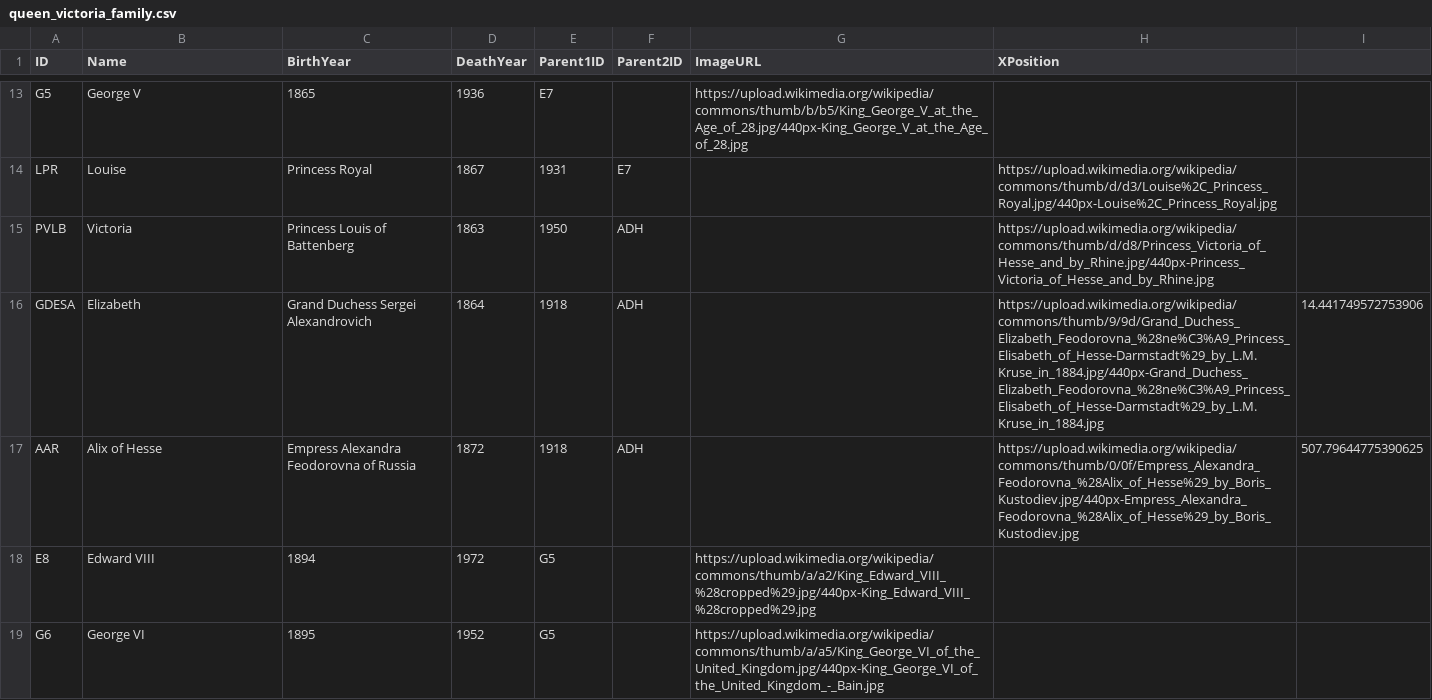
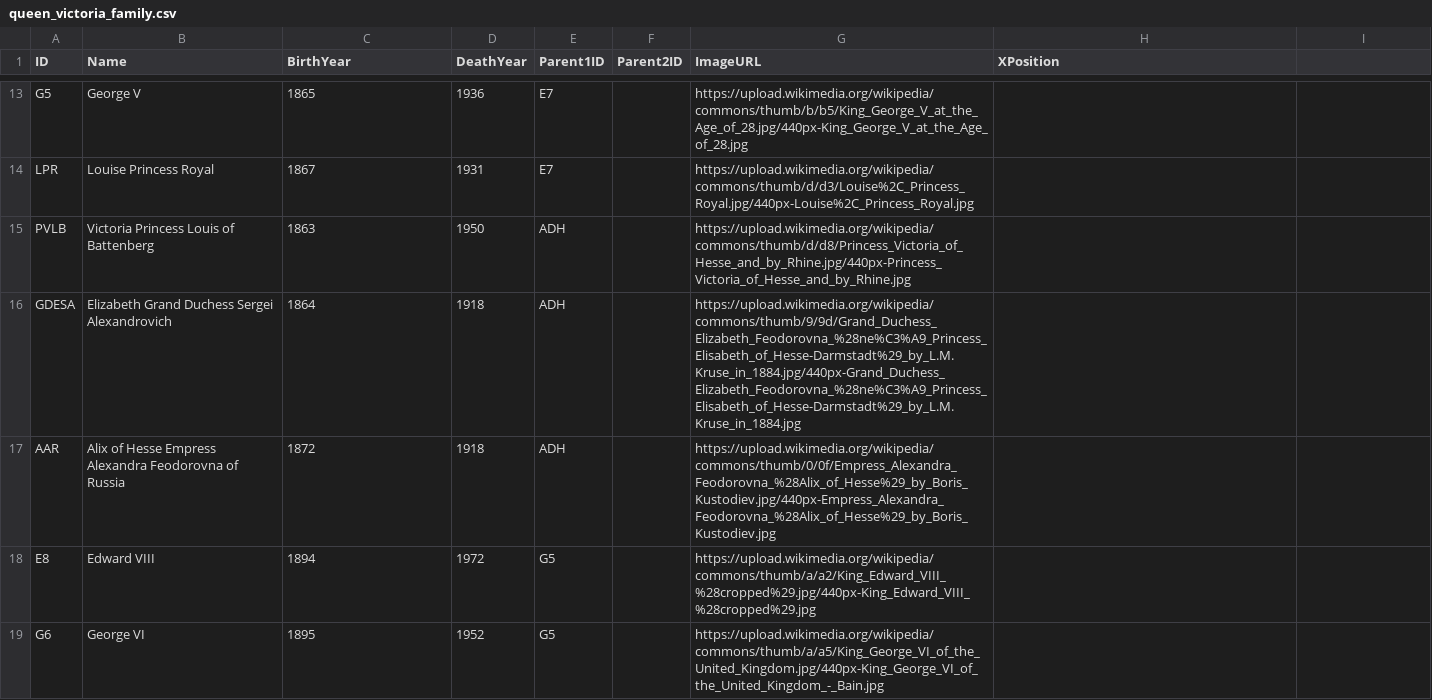
Before and after one commit to kherkman/familytree, a CSV file: queen_victoria_family.csv, drawn as a sheet; only a part is shown, gaps mark what is left out; the diff covers the shown part only; the diff names each change by its address in the sheet, - before the commit and + after, or states it on an @@ line.

Commit message:
Update queen_victoria_family.csv

```diff
--- a/queen_victoria_family.csv
+++ b/queen_victoria_family.csv
-B14 (Name): Louise
+B14 (Name): Louise Princess Royal
-C14 (BirthYear): Princess Royal
+C14 (BirthYear): 1867
-D14 (DeathYear): 1867
+D14 (DeathYear): 1931
-E14 (Parent1ID): 1931
+E14 (Parent1ID): E7
-F14 (Parent2ID): E7
+F14 (Parent2ID): (empty)
-G14 (ImageURL): (empty)
+G14 (ImageURL): https://upload.wikimedia.org/wikipedia/commons/thumb/d/d3/Louise%2C_Princess_Royal.jpg/440px-Louise%2C_Princess_Royal.jpg
-H14 (XPosition): https://upload.wikimedia.org/wikipedia/commons/thumb/d/d3/Louise%2C_Princess_Royal.jpg/440px-Louise%2C_Princess_Royal.jpg
+H14 (XPosition): (empty)
-B15 (Name): Victoria
+B15 (Name): Victoria Princess Louis of Battenberg
-C15 (BirthYear): Princess Louis of Battenberg
+C15 (BirthYear): 1863
-D15 (DeathYear): 1863
+D15 (DeathYear): 1950
-E15 (Parent1ID): 1950
+E15 (Parent1ID): ADH
-F15:F17 (Parent2ID): ADH
+F15:F17 (Parent2ID): (empty)
-G15 (ImageURL): (empty)
+G15 (ImageURL): https://upload.wikimedia.org/wikipedia/commons/thumb/d/d8/Princess_Victoria_of_Hesse_and_by_Rhine.jpg/440px-Princess_Victoria_of_Hesse_and_by_Rhine.jpg
-H15 (XPosition): https://upload.wikimedia.org/wikipedia/commons/thumb/d/d8/Princess_Victoria_of_Hesse_and_by_Rhine.jpg/440px-Princess_Victoria_of_Hesse_and_by_Rhine.jpg
+H15 (XPosition): (empty)
-B16 (Name): Elizabeth
+B16 (Name): Elizabeth Grand Duchess Sergei Alexandrovich
-C16 (BirthYear): Grand Duchess Sergei Alexandrovich
+C16 (BirthYear): 1864
-D16 (DeathYear): 1864
+D16 (DeathYear): 1918
-E16:E17 (Parent1ID): 1918
+E16:E17 (Parent1ID): ADH
-G16 (ImageURL): (empty)
+G16 (ImageURL): https://upload.wikimedia.org/wikipedia/commons/thumb/9/9d/Grand_Duchess_Elizabeth_Feodorovna_%28ne%C3%A9_Princess_Elisabeth_of_Hesse-Darmstadt%29_by_L.M.Kruse_in_1884.jpg/440px-Grand_Duchess_Elizabeth_Feodorovna_%28ne%C3%A9_Princess_Elisabeth_of_Hesse-Darmstadt%29_by_L.M.Kruse_in_1884.jpg
-H16 (XPosition): https://upload.wikimedia.org/wikipedia/commons/thumb/9/9d/Grand_Duchess_Elizabeth_Feodorovna_%28ne%C3%A9_Princess_Elisabeth_of_Hesse-Darmstadt%29_by_L.M.Kruse_in_1884.jpg/440px-Grand_Duchess_Elizabeth_Feodorovna_%28ne%C3%A9_Princess_Elisabeth_of_Hesse-Darmstadt%29_by_L.M.Kruse_in_1884.jpg
+H16 (XPosition): (empty)
-I16: 14.441749572753906
+I16: (empty)
-B17 (Name): Alix of Hesse
+B17 (Name): Alix of Hesse Empress Alexandra Feodorovna of Russia
-C17 (BirthYear): Empress Alexandra Feodorovna of Russia
+C17 (BirthYear): 1872
-D17 (DeathYear): 1872
+D17 (DeathYear): 1918
-G17 (ImageURL): (empty)
+G17 (ImageURL): https://upload.wikimedia.org/wikipedia/commons/thumb/0/0f/Empress_Alexandra_Feodorovna_%28Alix_of_Hesse%29_by_Boris_Kustodiev.jpg/440px-Empress_Alexandra_Feodorovna_%28Alix_of_Hesse%29_by_Boris_Kustodiev.jpg
-H17 (XPosition): https://upload.wikimedia.org/wikipedia/commons/thumb/0/0f/Empress_Alexandra_Feodorovna_%28Alix_of_Hesse%29_by_Boris_Kustodiev.jpg/440px-Empress_Alexandra_Feodorovna_%28Alix_of_Hesse%29_by_Boris_Kustodiev.jpg
+H17 (XPosition): (empty)
-I17: 507.79644775390625
+I17: (empty)
```
Also changed, not shown: 72 edited cells elsewhere in this file.
